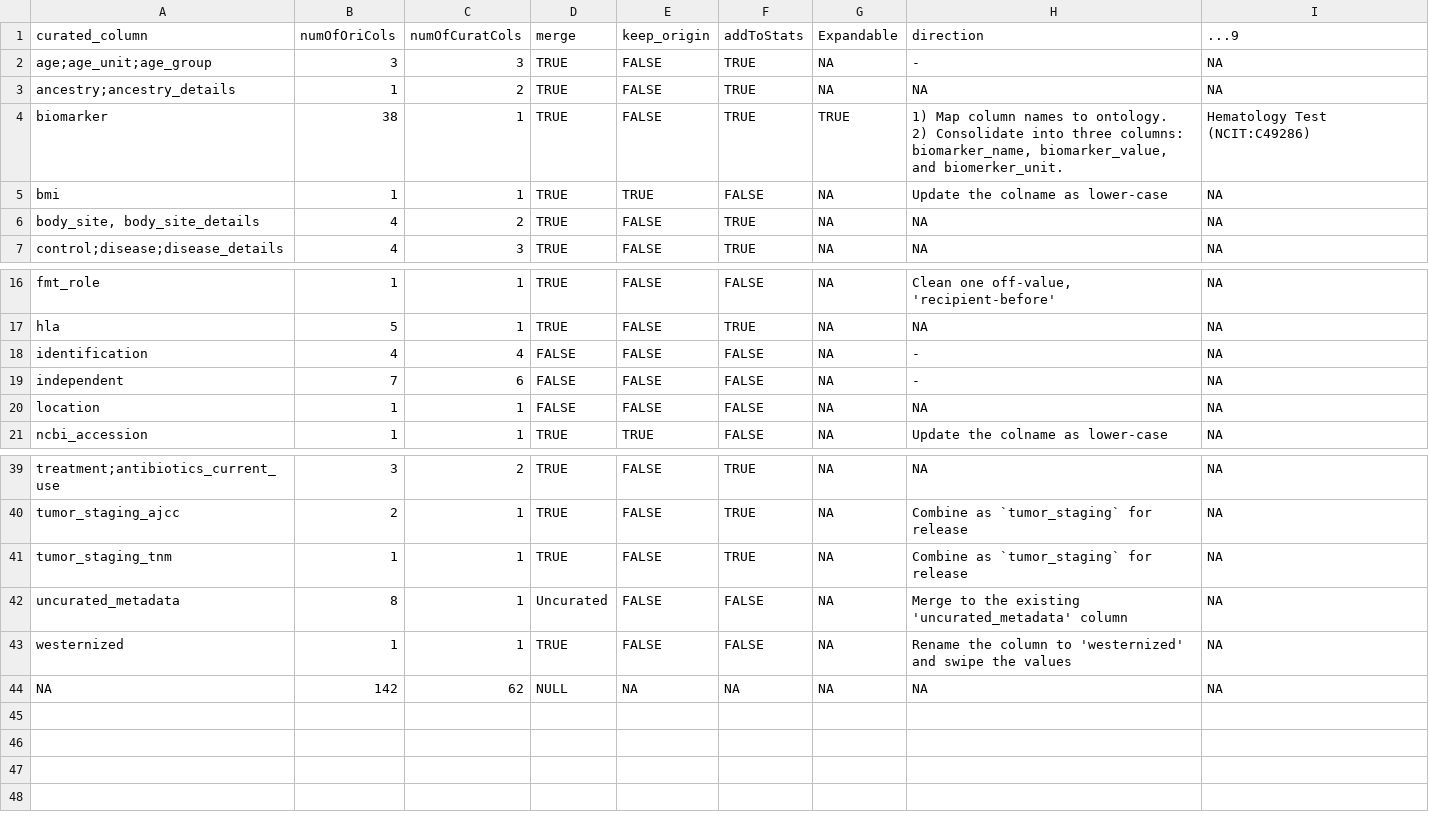
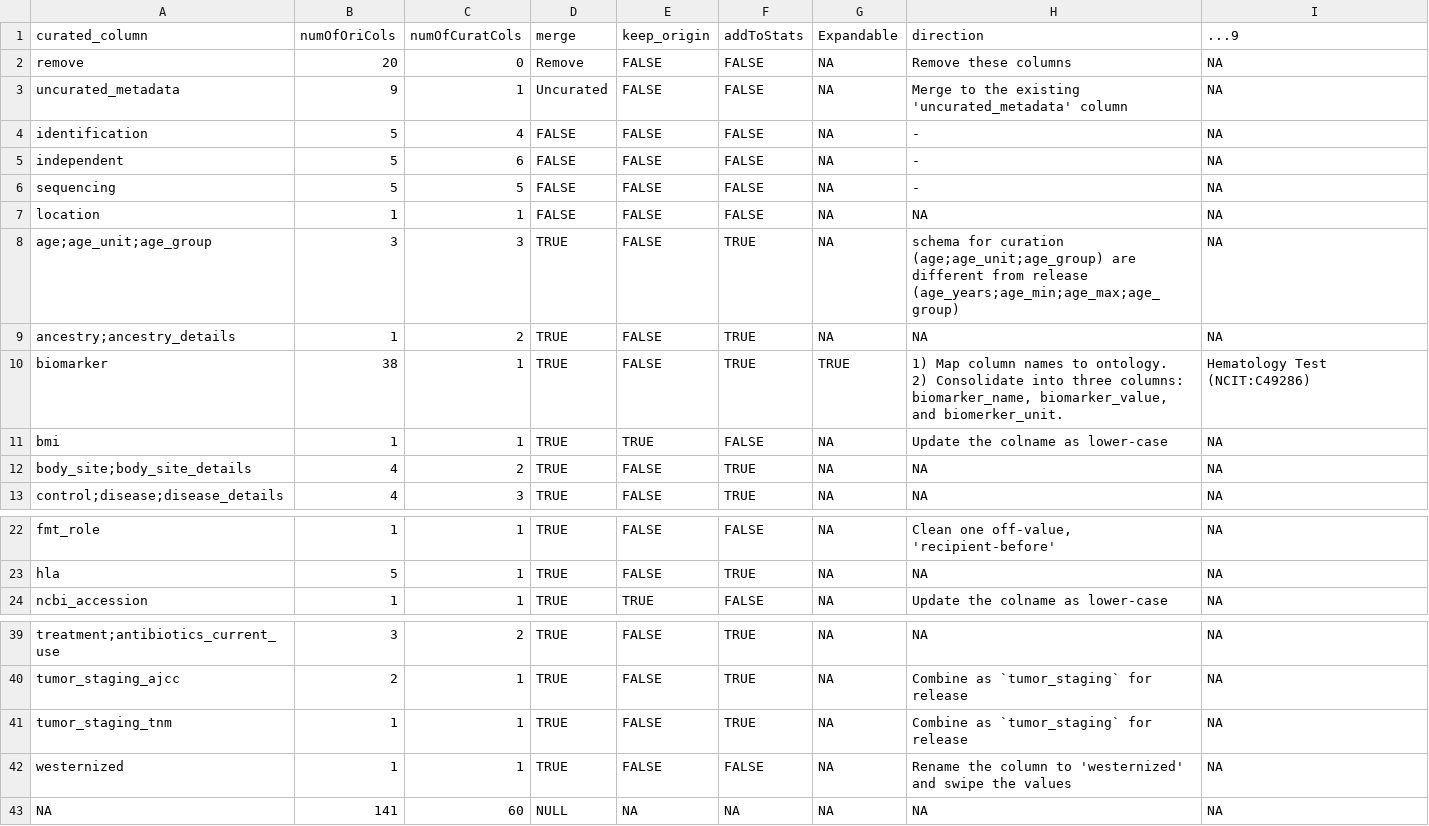
Before and after one commit to waldronlab/OmicsMLRepoData, a CSV file: inst/extdata/cMD_dd_allCols.csv, drawn as a sheet; only a part is shown, gaps mark what is left out; the diff covers the shown part only.

```diff
--- a/inst/extdata/cMD_dd_allCols.csv
+++ b/inst/extdata/cMD_dd_allCols.csv
@@ -1,3 +1,9 @@
 curated_column,numOfOriCols,numOfCuratCols,merge,keep_origin,addToStats,Expandable,direction,...9
-age;age_unit;age_group,3,3,TRUE,FALSE,TRUE,NA,-,NA
+remove,20,0,Remove,FALSE,FALSE,NA,Remove these columns,NA
+uncurated_metadata,9,1,Uncurated,FALSE,FALSE,NA,Merge to the existing 'uncurated_metadata' column,NA
+identification,5,4,FALSE,FALSE,FALSE,NA,-,NA
+independent,5,6,FALSE,FALSE,FALSE,NA,-,NA
+sequencing,5,5,FALSE,FALSE,FALSE,NA,-,NA
+location,1,1,FALSE,FALSE,FALSE,NA,NA,NA
+age;age_unit;age_group,3,3,TRUE,FALSE,TRUE,NA,schema for curation (age;age_unit;age_group) are different from release (age_years;age_min;age_max;age_group),NA
 ancestry;ancestry_details,1,2,TRUE,FALSE,TRUE,NA,NA,NA
@@ -6,3 +12,3 @@ biomarker,38,1,TRUE,FALSE,TRUE,TRUE,"1) Map column names to ontology.
 bmi,1,1,TRUE,TRUE,FALSE,NA,Update the colname as lower-case,NA
-"body_site, body_site_details",4,2,TRUE,FALSE,TRUE,NA,NA,NA
+body_site;body_site_details,4,2,TRUE,FALSE,TRUE,NA,NA,NA
 control;disease;disease_details,4,3,TRUE,FALSE,TRUE,NA,NA,NA
@@ -18,5 +24,2 @@ fmt_role,1,1,TRUE,FALSE,FALSE,NA,"Clean one off-value, 'recipient-before'",NA
 hla,5,1,TRUE,FALSE,TRUE,NA,NA,NA
-identification,4,4,FALSE,FALSE,FALSE,NA,-,NA
-independent,7,6,FALSE,FALSE,FALSE,NA,-,NA
-location,1,1,FALSE,FALSE,FALSE,NA,NA,NA
 ncbi_accession,1,1,TRUE,TRUE,FALSE,NA,Update the colname as lower-case,NA
@@ -42,4 +42,3 @@ tumor_staging_ajcc,2,1,TRUE,FALSE,TRUE,NA,Combine as `tumor_staging` for release
 tumor_staging_tnm,1,1,TRUE,FALSE,TRUE,NA,Combine as `tumor_staging` for release,NA
-uncurated_metadata,8,1,Uncurated,FALSE,FALSE,NA,Merge to the existing 'uncurated_metadata' column,NA
 westernized,1,1,TRUE,FALSE,FALSE,NA,Rename the column to 'westernized' and swipe the values,NA
-NA,142,62,NULL,NA,NA,NA,NA,NA
+NA,141,60,NULL,NA,NA,NA,NA,NA
```
Also changed, not shown: 1 removed row elsewhere in this file, inst/extdata/cMD_merging_schema.csv, inst/extdata/cMD_ms_allCols.csv.
